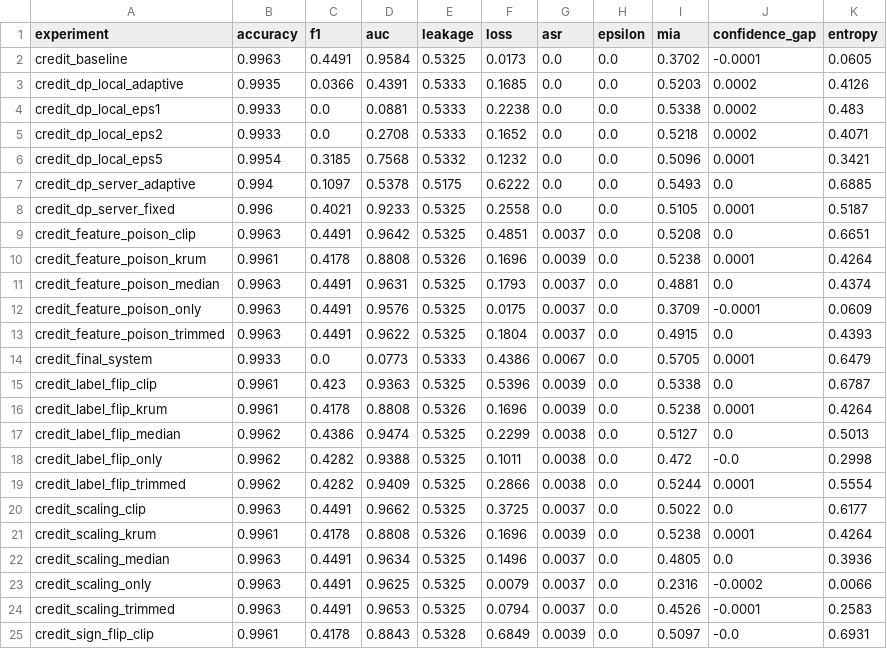
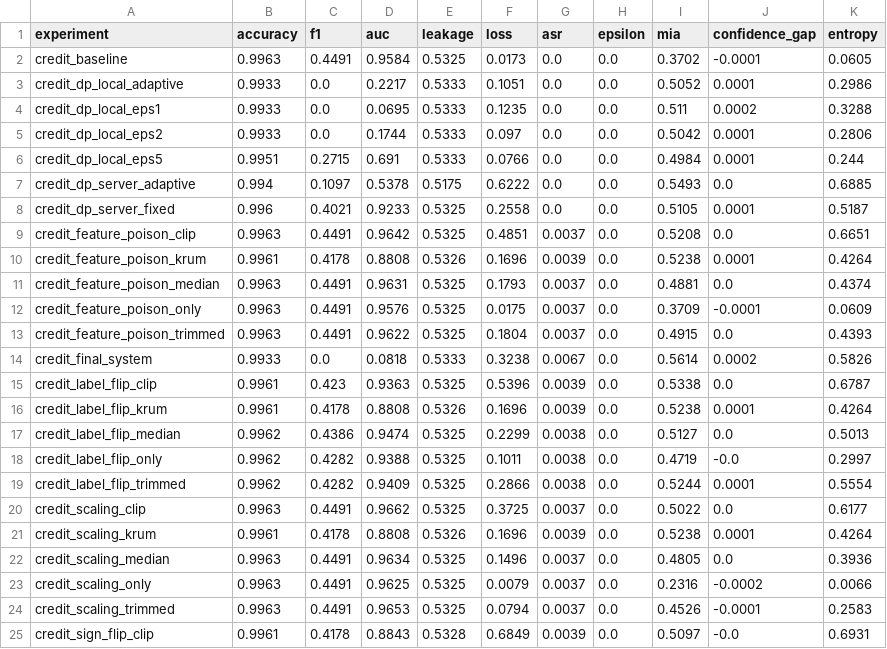
Before and after one commit to abhinavbibek/capstone-federated-learning, a CSV file: results_summary_credit_round_2.csv, drawn as a sheet; only a part is shown.

Commit message:
experiments for both dataset and unified system completed

```diff
--- a/results_summary_credit_round_2.csv
+++ b/results_summary_credit_round_2.csv
@@ -2,6 +2,6 @@ experiment,accuracy,f1,auc,leakage,loss,asr,epsilon,mia,confidence_gap,entropy
 credit_baseline,0.9963,0.4491,0.9584,0.5325,0.0173,0.0,0.0,0.3702,-0.0001,0.0605
-credit_dp_local_adaptive,0.9935,0.0366,0.4391,0.5333,0.1685,0.0,0.0,0.5203,0.0002,0.4126
-credit_dp_local_eps1,0.9933,0.0,0.0881,0.5333,0.2238,0.0,0.0,0.5338,0.0002,0.483
-credit_dp_local_eps2,0.9933,0.0,0.2708,0.5333,0.1652,0.0,0.0,0.5218,0.0002,0.4071
-credit_dp_local_eps5,0.9954,0.3185,0.7568,0.5332,0.1232,0.0,0.0,0.5096,0.0001,0.3421
+credit_dp_local_adaptive,0.9933,0.0,0.2217,0.5333,0.1051,0.0,0.0,0.5052,0.0001,0.2986
+credit_dp_local_eps1,0.9933,0.0,0.0695,0.5333,0.1235,0.0,0.0,0.511,0.0002,0.3288
+credit_dp_local_eps2,0.9933,0.0,0.1744,0.5333,0.097,0.0,0.0,0.5042,0.0001,0.2806
+credit_dp_local_eps5,0.9951,0.2715,0.691,0.5333,0.0766,0.0,0.0,0.4984,0.0001,0.244
 credit_dp_server_adaptive,0.994,0.1097,0.5378,0.5175,0.6222,0.0,0.0,0.5493,0.0,0.6885
@@ -13,3 +13,3 @@ credit_feature_poison_only,0.9963,0.4491,0.9576,0.5325,0.0175,0.0037,0.0,0.3709,
 credit_feature_poison_trimmed,0.9963,0.4491,0.9622,0.5325,0.1804,0.0037,0.0,0.4915,0.0,0.4393
-credit_final_system,0.9933,0.0,0.0773,0.5333,0.4386,0.0067,0.0,0.5705,0.0001,0.6479
+credit_final_system,0.9933,0.0,0.0818,0.5333,0.3238,0.0067,0.0,0.5614,0.0002,0.5826
 credit_label_flip_clip,0.9961,0.423,0.9363,0.5325,0.5396,0.0039,0.0,0.5338,0.0,0.6787
@@ -17,3 +17,3 @@ credit_label_flip_krum,0.9961,0.4178,0.8808,0.5326,0.1696,0.0039,0.0,0.5238,0.00
 credit_label_flip_median,0.9962,0.4386,0.9474,0.5325,0.2299,0.0038,0.0,0.5127,0.0,0.5013
-credit_label_flip_only,0.9962,0.4282,0.9388,0.5325,0.1011,0.0038,0.0,0.472,-0.0,0.2998
+credit_label_flip_only,0.9962,0.4282,0.9388,0.5325,0.1011,0.0038,0.0,0.4719,-0.0,0.2997
 credit_label_flip_trimmed,0.9962,0.4282,0.9409,0.5325,0.2866,0.0038,0.0,0.5244,0.0001,0.5554
```
Also changed, not shown: results_summary_credit_round_10.csv, results_summary_credit_round_5.csv, 10 other files.
